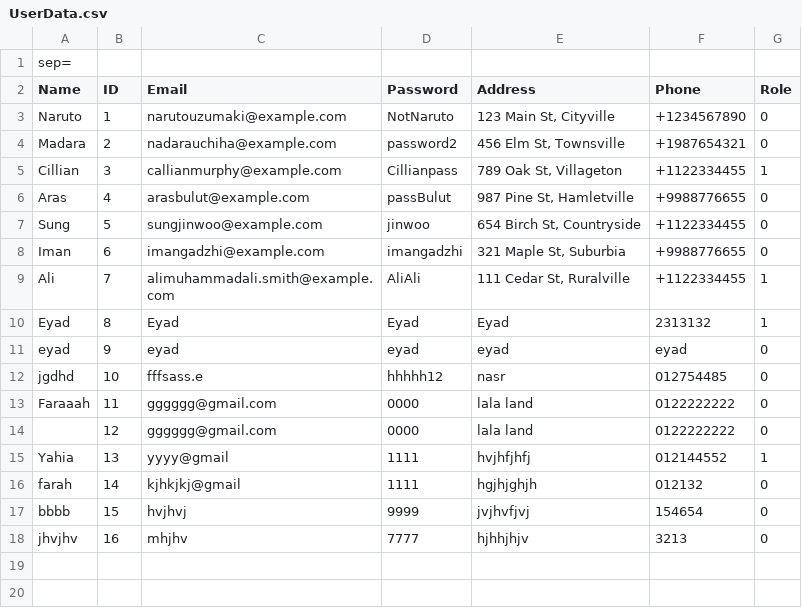
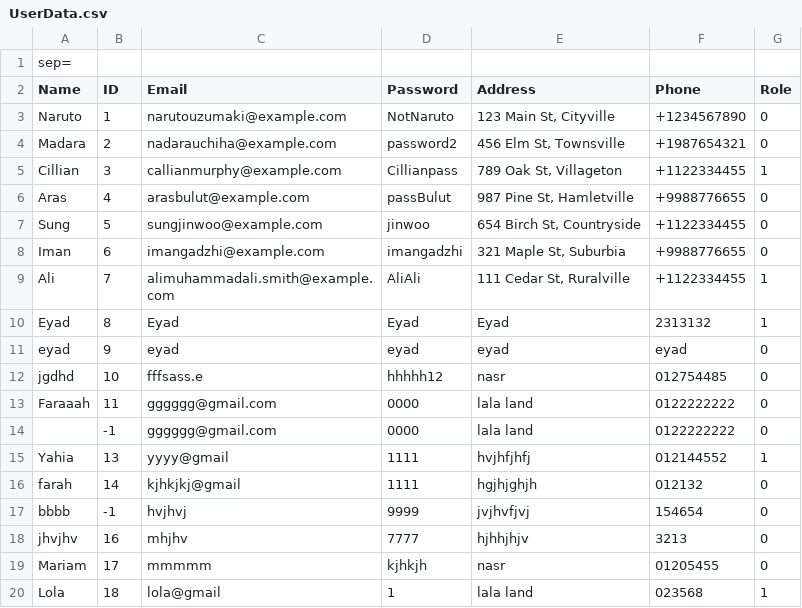
Before and after one commit to Peter-Emad100/pharmacy-system-full-project, a CSV file: Pharmacy Mangement System/UserData.csv, drawn as a sheet.

```diff
--- a/Pharmacy Mangement System/UserData.csv
+++ b/Pharmacy Mangement System/UserData.csv
@@ -13,6 +13,8 @@ jgdhd|10|fffsass.e|hhhhh12|nasr|012754485|0
 Faraaah|11|gggggg@gmail.com|0000|lala land|0122222222|0
-|12|gggggg@gmail.com|0000|lala land|0122222222|0
+|-1|gggggg@gmail.com|0000|lala land|0122222222|0
 Yahia|13|yyyy@gmail|1111|hvjhfjhfj|012144552|1
 farah|14|kjhkjkj@gmail|1111|hgjhjghjh|012132|0
-bbbb|15|hvjhvj|9999|jvjhvfjvj|154654|0
+bbbb|-1|hvjhvj|9999|jvjhvfjvj|154654|0
 jhvjhv|16|mhjhv|7777|hjhhjhjv|3213|0
+Mariam|17|mmmmm|kjhkjh|nasr|01205455|0
+Lola|18|lola@gmail|1|lala land|023568|1
```
Also changed, not shown: Pharmacy Mangement System/Data/OrdersData.csv, Pharmacy Mangement System/MedicineData.csv, 4 other files.
